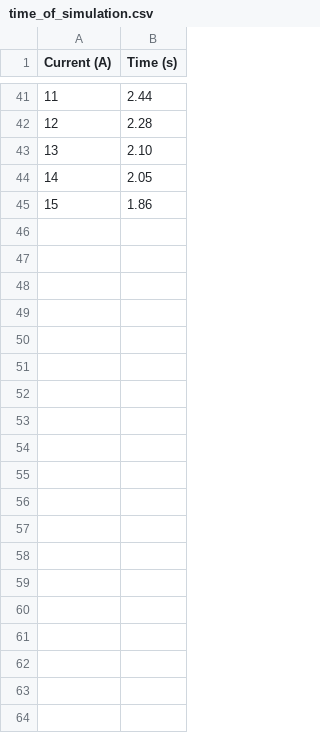
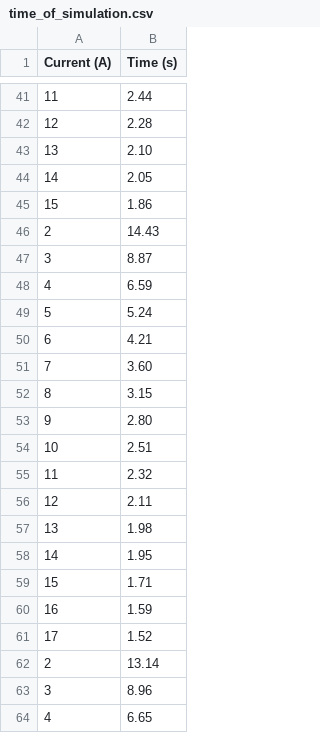
Before and after one commit to aksel010/Group-12-CMM3, a CSV file: time_of_simulation.csv, drawn as a sheet; only a part is shown, gaps mark what is left out; the diff covers the shown part only; the diff names each change by its address in the sheet, - before the commit and + after, or states it on an @@ line.

Commit message:
more data

```diff
--- a/time_of_simulation.csv
+++ b/time_of_simulation.csv
+row 46: 2 | 14.43
+row 47: 3 | 8.87
+row 48: 4 | 6.59
+row 49: 5 | 5.24
+row 50: 6 | 4.21
+row 51: 7 | 3.60
+row 52: 8 | 3.15
+row 53: 9 | 2.80
+row 54: 10 | 2.51
+row 55: 11 | 2.32
+row 56: 12 | 2.11
+row 57: 13 | 1.98
+row 58: 14 | 1.95
+row 59: 15 | 1.71
+row 60: 16 | 1.59
+row 61: 17 | 1.52
+row 62: 2 | 13.14
+row 63: 3 | 8.96
+row 64: 4 | 6.65
```
Also changed, not shown: 29 added rows elsewhere in this file, 2 other files.
